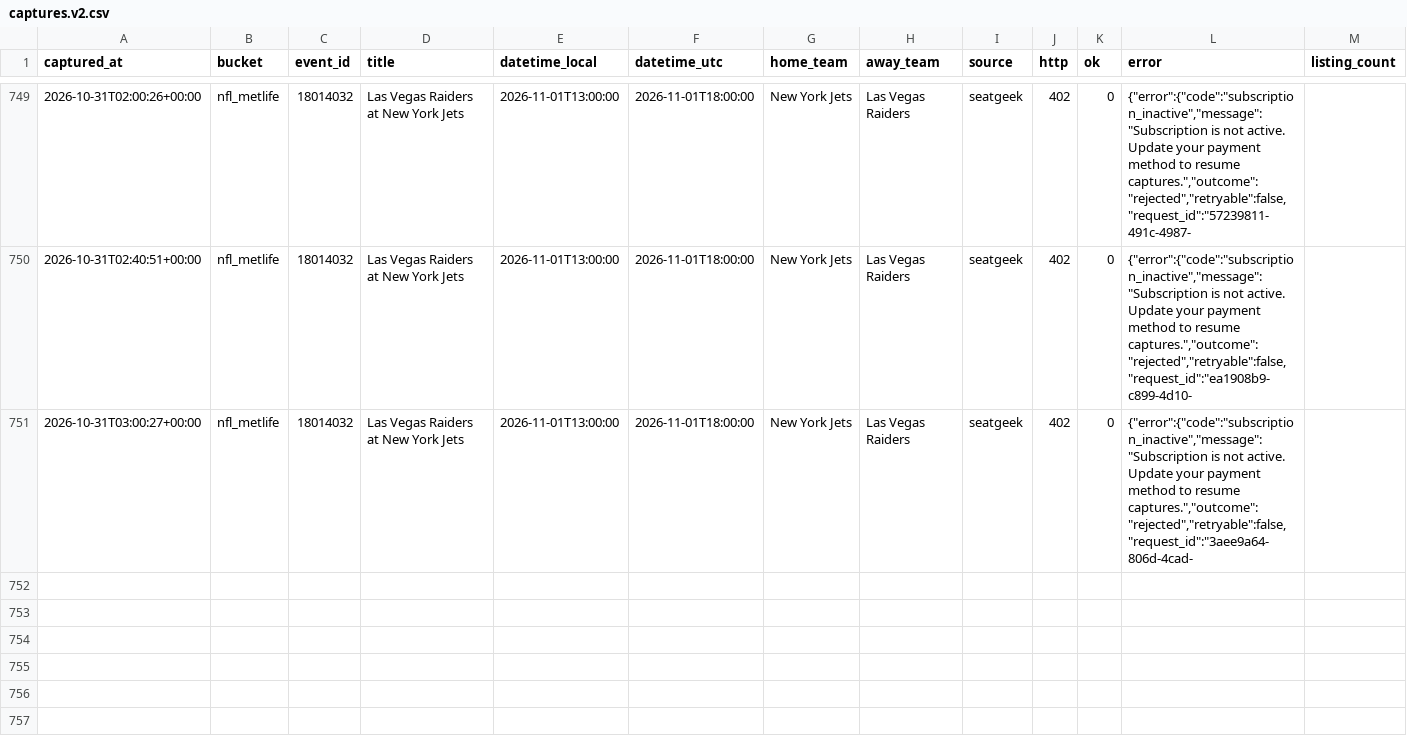
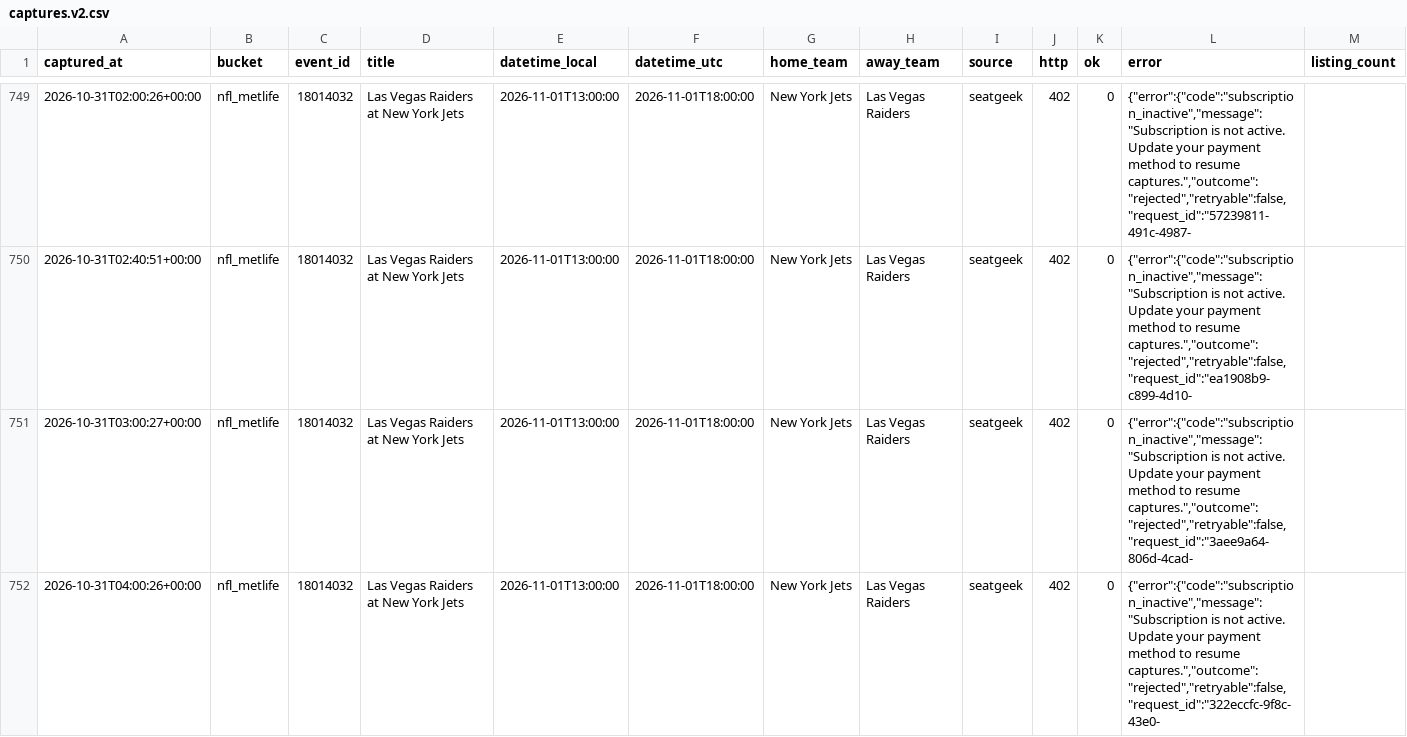
Before and after one commit to schwartzmichael36-create/pricing-october, a CSV file: data/captures.v2.csv, drawn as a sheet; only a part is shown, gaps mark what is left out; rows hold the shown columns only; the diff names each change by its address in the sheet, - before the commit and + after, or states it on an @@ line.

```diff
--- a/data/captures.v2.csv
+++ b/data/captures.v2.csv
+row 752: 2026-10-31T04:00:26+00:00 | nfl_metlife | 18014032 | Las Vegas Raiders at New York Jets | 2026-11-01T13:00:00 | 2026-11-01T18:00:00 | New York Jets | Las Vegas Raiders | seatgeek | 402 | 0 | {"error":{"code":"subscription_inactive","message":"Subscription is not active. Update your payment method to resume captures.","outcome":"rejected","retryable":false,"request_id":"322eccfc-9f8c-43e0-
```
Also changed, not shown: 2 other files.
